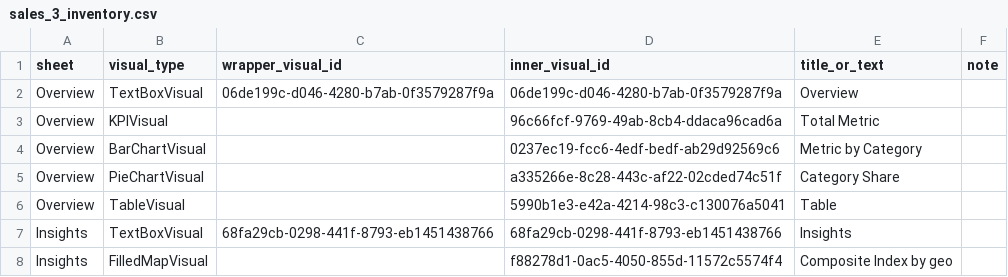
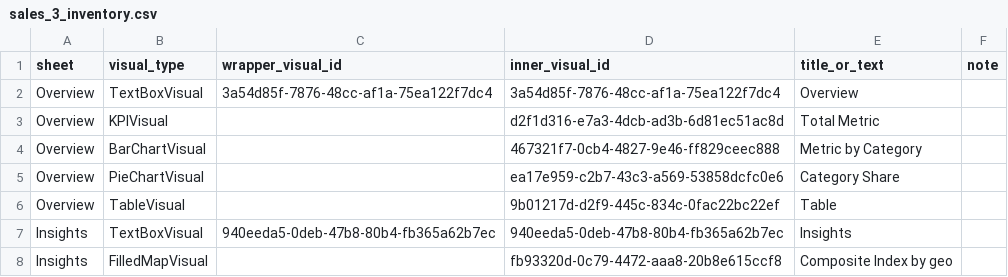
Before and after one commit to YasZl/esg-quicksight-as-code, a CSV file: General_dataset/out/sales_3_inventory.csv, drawn as a sheet.

```diff
--- a/General_dataset/out/sales_3_inventory.csv
+++ b/General_dataset/out/sales_3_inventory.csv
@@ -1,8 +1,8 @@
 sheet,visual_type,wrapper_visual_id,inner_visual_id,title_or_text,note
-Overview,TextBoxVisual,06de199c-d046-4280-b7ab-0f3579287f9a,06de199c-d046-4280-b7ab-0f3579287f9a,Overview,
-Overview,KPIVisual,,96c66fcf-9769-49ab-8cb4-ddaca96cad6a,Total Metric,
-Overview,BarChartVisual,,0237ec19-fcc6-4edf-bedf-ab29d92569c6,Metric by Category,
-Overview,PieChartVisual,,a335266e-8c28-443c-af22-02cded74c51f,Category Share,
-Overview,TableVisual,,5990b1e3-e42a-4214-98c3-c130076a5041,Table,
-Insights,TextBoxVisual,68fa29cb-0298-441f-8793-eb1451438766,68fa29cb-0298-441f-8793-eb1451438766,Insights,
-Insights,FilledMapVisual,,f88278d1-0ac5-4050-855d-11572c5574f4,Composite Index by geo,
+Overview,TextBoxVisual,3a54d85f-7876-48cc-af1a-75ea122f7dc4,3a54d85f-7876-48cc-af1a-75ea122f7dc4,Overview,
+Overview,KPIVisual,,d2f1d316-e7a3-4dcb-ad3b-6d81ec51ac8d,Total Metric,
+Overview,BarChartVisual,,467321f7-0cb4-4827-9e46-ff829ceec888,Metric by Category,
+Overview,PieChartVisual,,ea17e959-c2b7-43c3-a569-53858dcfc0e6,Category Share,
+Overview,TableVisual,,9b01217d-d2f9-445c-834c-0fac22bc22ef,Table,
+Insights,TextBoxVisual,940eeda5-0deb-47b8-80b4-fb365a62b7ec,940eeda5-0deb-47b8-80b4-fb365a62b7ec,Insights,
+Insights,FilledMapVisual,,fb93320d-0c79-4472-aaa8-20b8e615ccf8,Composite Index by geo,
```
Also changed, not shown: General_dataset/out/esg_1_inventory.csv, General_dataset/out/esg_2_inventory.csv, 25 other files.
